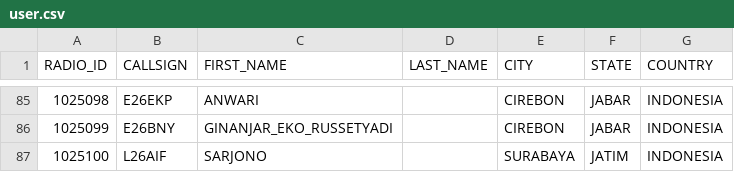
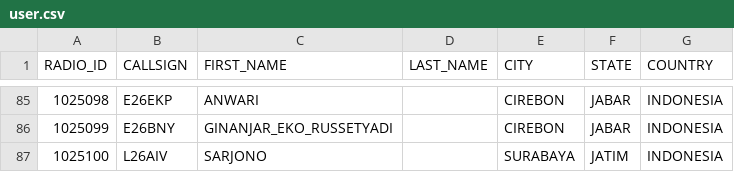
Before and after one commit to tombolptt/KT25ARI, a CSV file: user.csv, drawn as a sheet; only a part is shown, gaps mark what is left out.

Commit message:
Update user.csv

```diff
--- a/user.csv
+++ b/user.csv
@@ -86,2 +86,2 @@ RADIO_ID,CALLSIGN,FIRST_NAME,LAST_NAME,CITY,STATE,COUNTRY
 1025099,E26BNY,GINANJAR_EKO_RUSSETYADI,,CIREBON,JABAR,INDONESIA
-1025100,L26AIF,SARJONO,,SURABAYA,JATIM,INDONESIA
+1025100,L26AIV,SARJONO,,SURABAYA,JATIM,INDONESIA
```
